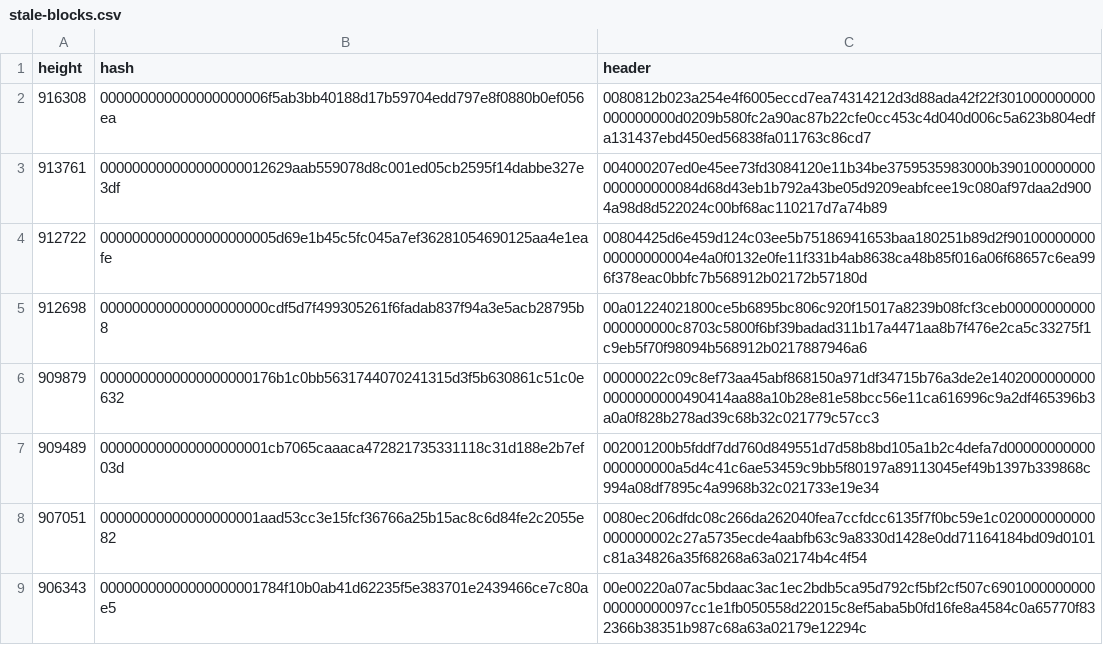
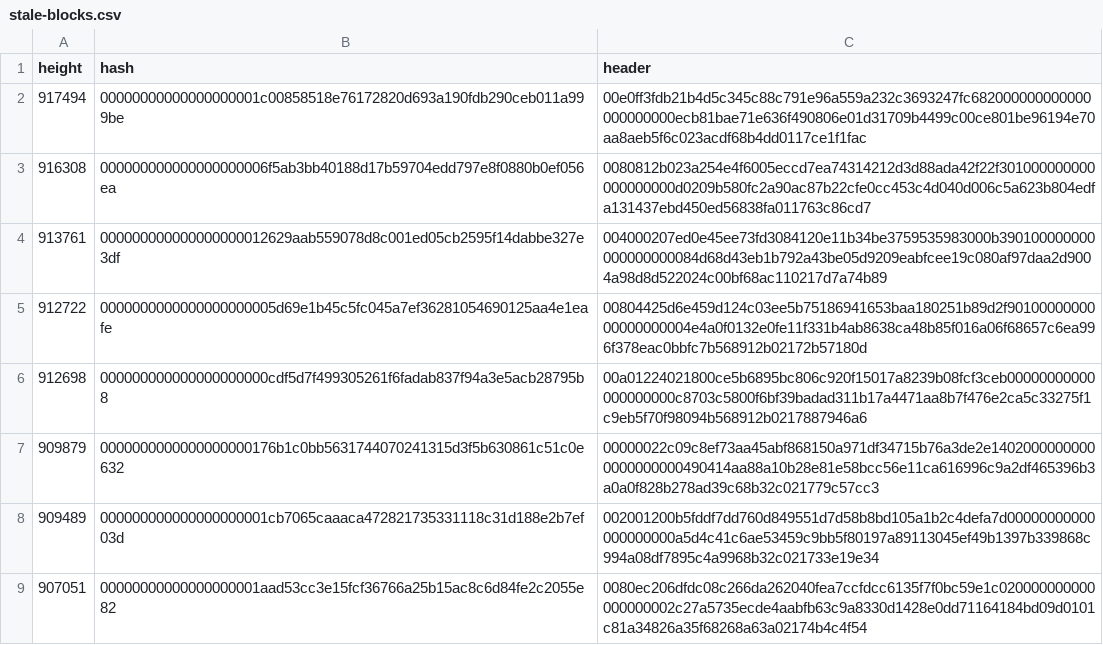
Before and after one commit to bitcoin-data/stale-blocks, a CSV file: stale-blocks.csv, drawn as a sheet; only a part is shown; the shorter side is filled out with more unchanged rows; the diff names each change by its address in the sheet, - before the commit and + after, or states it on an @@ line.

Commit message:
add: stale block at 917494
00000000000000000001c00858518e76172820d693a190fdb290ceb011a999be

```diff
--- a/stale-blocks.csv
+++ b/stale-blocks.csv
+row 2: 917494 | 00000000000000000001c00858518e76172820d693a190fdb290ceb011a999be | 00e0ff3fdb21b4d5c345c88c791e96a559a232c3693247fc682000000000000000000000ecb81bae71e636f490806e01d31709b4499c00ce801be96194e70aa8aeb5f6c023acdf68b4dd0117ce1f1fac
```
Also changed, not shown: 1 other file.
